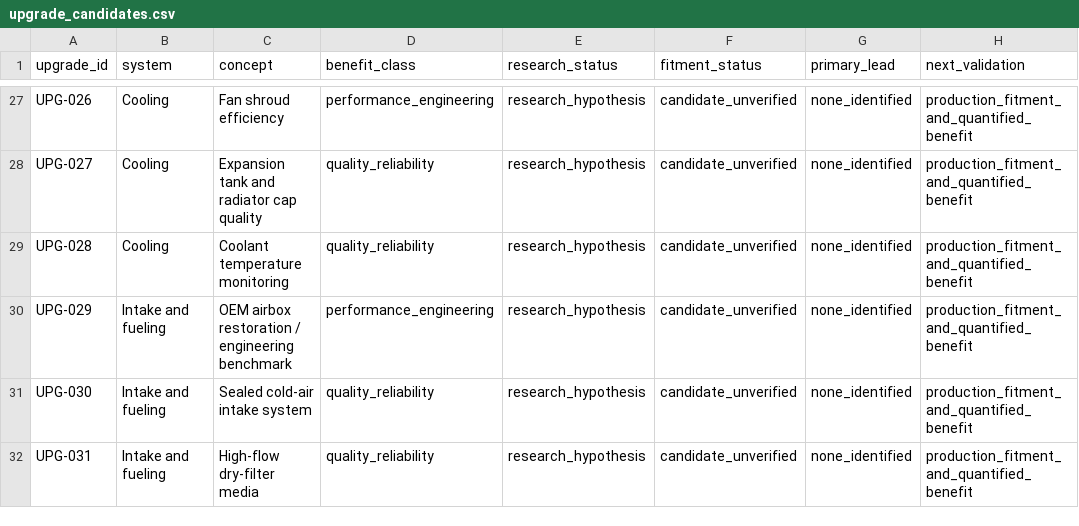
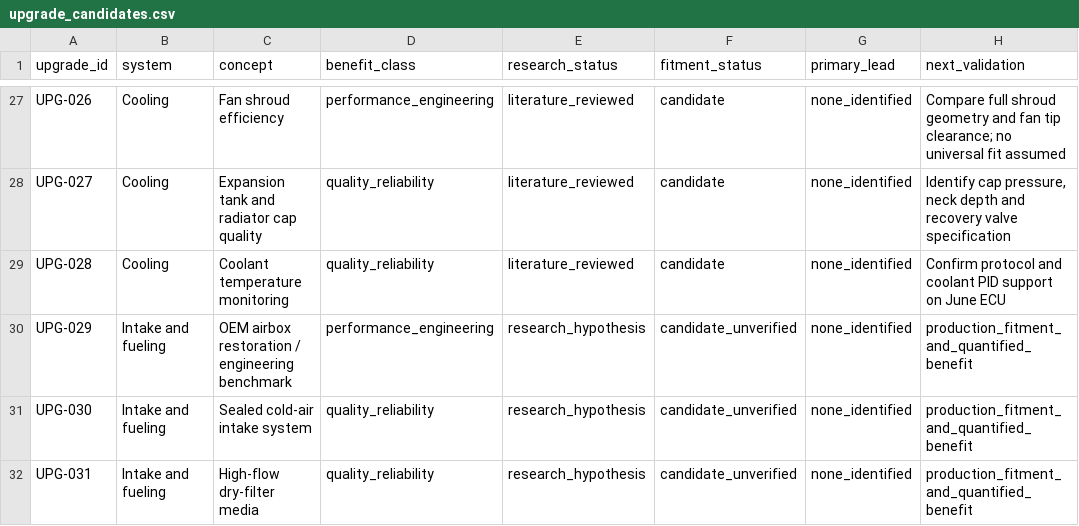
Before and after one commit to 79cbd8hmgj-wq/Felicity, a CSV file: database/upgrade_candidates.csv, drawn as a sheet; only a part is shown, gaps mark what is left out; the diff covers the shown part only; the diff names each change by its address in the sheet, - before the commit and + after, or states it on an @@ line.

Commit message:
feat: add evidence-linked upgrade schema and 28 engine/cooling reviews

```diff
--- a/database/upgrade_candidates.csv
+++ b/database/upgrade_candidates.csv
-E27:E29 (research_status): research_hypothesis
+E27:E29 (research_status): literature_reviewed
-F27:F29 (fitment_status): candidate_unverified
+F27:F29 (fitment_status): candidate
-H27 (next_validation): production_fitment_and_quantified_benefit
+H27 (next_validation): Compare full shroud geometry and fan tip clearance; no universal fit assumed
-H28 (next_validation): production_fitment_and_quantified_benefit
+H28 (next_validation): Identify cap pressure, neck depth and recovery valve specification
-H29 (next_validation): production_fitment_and_quantified_benefit
+H29 (next_validation): Confirm protocol and coolant PID support on June ECU
```
Also changed, not shown: 75 edited cells elsewhere in this file, 5 other files.
